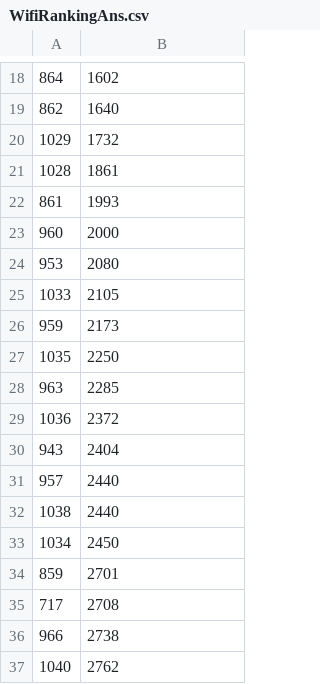
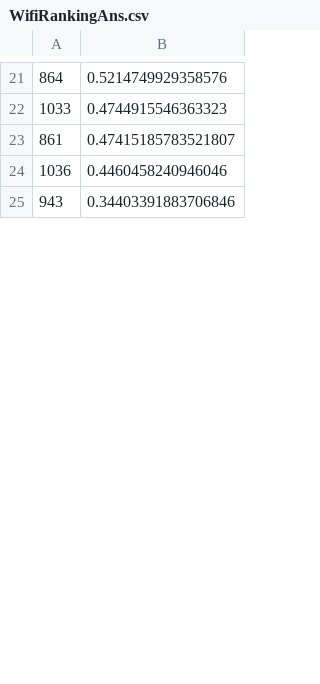
Before and after one commit to danielwsun/NICTA-Provenance, a CSV file: Demo/Data/WifiRankingAns.csv, drawn as a sheet; only a part is shown, gaps mark what is left out; the diff covers the shown part only.

```diff
--- a/Demo/Data/WifiRankingAns.csv
+++ b/Demo/Data/WifiRankingAns.csv
@@ -18,20 +21,5 @@
-864,1602
-862,1640
-1029,1732
-1028,1861
-861,1993
-960,2000
-953,2080
-1033,2105
-959,2173
-1035,2250
-963,2285
-1036,2372
-943,2404
-957,2440
-1038,2440
-1034,2450
-859,2701
-717,2708
-966,2738
-1040,2762
+864,0.5214749929358576
+1033,0.4744915546363323
+861,0.47415185783521807
+1036,0.4460458240946046
+943,0.34403391883706846
```
Also changed, not shown: 40 added rows, 25 removed rows and 10 edited cells elsewhere in this file, 4 other files.
